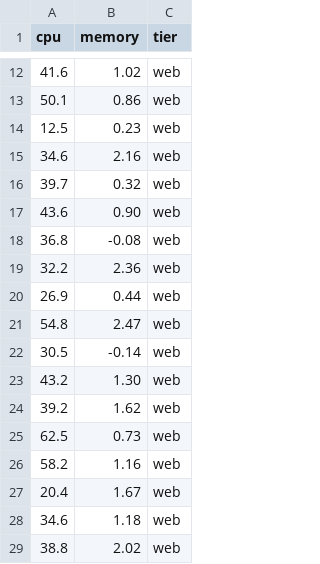
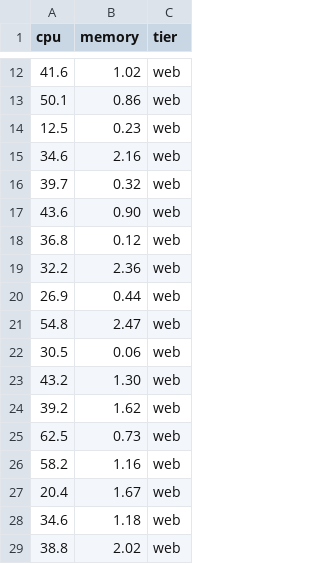
Before and after one commit to 0xDEADBEE7/die, a CSV file: extensions/die-fig/examples/data/scatter.csv, drawn as a sheet; only a part is shown, gaps mark what is left out.

Commit message:
die-fig: four fixes from the phase 2 gallery, and the error figure's tests
On a bar chart the card covers no bar, total or the pointer where there's room (over the shorter
neighbours, beside the lower ones, over the band's own empty head), the same for bars across and
bars over time; a scatter pads by its dots' reach, not a tick, and non-negative data shows no
negative tick (scatter.csv's two negative memories, which can't be, made positive); a number x's
card header is 'Hour 26'; a size change drops the hover and its card until the pointer moves,
the keyboard's cursor kept. tests/plot.rs holds the error figure and the badge at three sizes,
the log's lines, carets, scroll and clipping, and each fix; tests/errors.rs the editor's side:
!, the click, the log's keys and wheel, Enter and a double click going to an entry, the stale
badge, a .fig opening as its figure, \v both ways, open_fig_as, and the session's view per file.

```diff
--- a/extensions/die-fig/examples/data/scatter.csv
+++ b/extensions/die-fig/examples/data/scatter.csv
@@ -17,3 +17,3 @@ cpu,memory,tier
 43.6,0.90,web
-36.8,-0.08,web
+36.8,0.12,web
 32.2,2.36,web
@@ -21,3 +21,3 @@ cpu,memory,tier
 54.8,2.47,web
-30.5,-0.14,web
+30.5,0.06,web
 43.2,1.30,web
```
Also changed, not shown: 8 other files.
